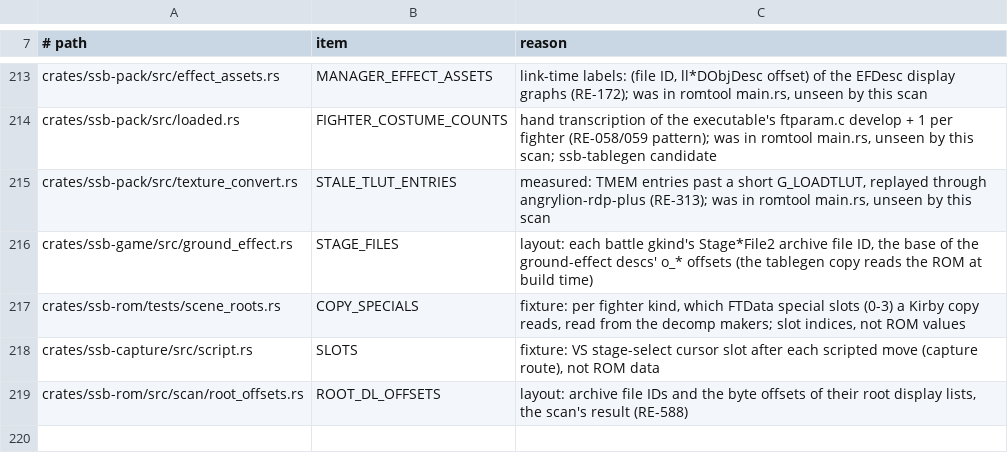
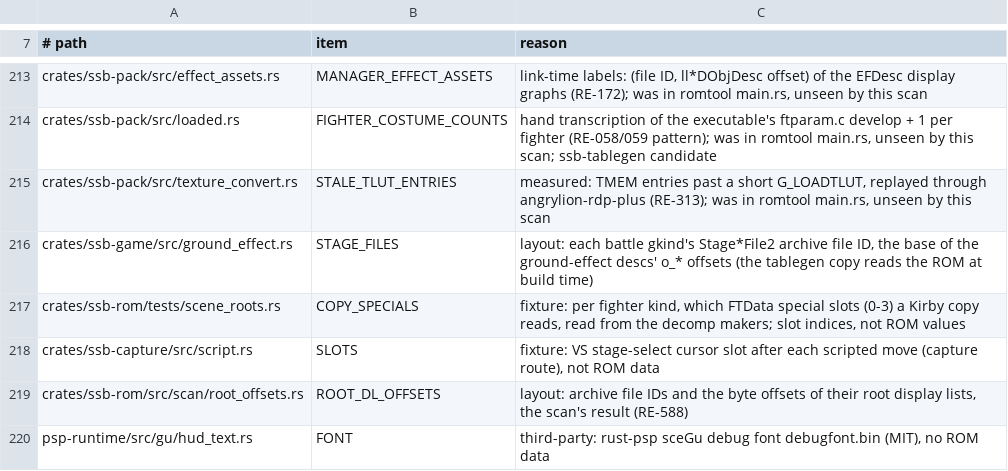
Before and after one commit to ItsNoHax/SSB64PSP, a TSV file: tools/docs/rom_tables_baseline.tsv, drawn as a sheet; only a part is shown, gaps mark what is left out; the diff names each change by its address in the sheet, - before the commit and + after, or states it on an @@ line.

Commit message:
feat(psp): keep-awake tick and GE-drawn debug HUD
Auto-sleep (RE-481): release builds never ticked scePowerTick, so an
unattended PSP (attract, CPU-only match, paused) slept. timing::keep_awake
resets the idle timers once every 60 frames from the frame loop, out of
line. PSP-2000 timer A/B, two rounds each: vs4 3-18 14.35 -> 14.35 ms,
1P intro 13.99 -> 14.00, 1P battle 12.68 -> 12.67. .text pins unchanged.

Debug HUD (RE-014, RE-202): Gpu::debug_text now queues text that
end_frame draws as GE sprites (gu/hud_text.rs; rust-psp debugfont.bin,
MIT, the font and bit order sceGuDebugFlush drew; RGBA4444 atlas) before sceGuFinish; sceGuDebugPrint/Flush removed.
Shows under PPSSPP OpenGL (was software-only). psp-runtime feature
hud_text, enabled by the viewer only; psp-game layout unchanged apart
from the freed sceGuDebugFlush gap (vs4 14.35 ms). Goldens unaffected:
r2-mario-entry-pipe's effect-audit text matches pixel for pixel. Hardware run of the viewer HUD
pending (STATUS Next).

```diff
--- a/tools/docs/rom_tables_baseline.tsv
+++ b/tools/docs/rom_tables_baseline.tsv
+row 220: psp-runtime/src/gu/hud_text.rs | FONT | third-party: rust-psp sceGu debug font debugfont.bin (MIT), no ROM data
```
Also changed, not shown: 13 other files.
